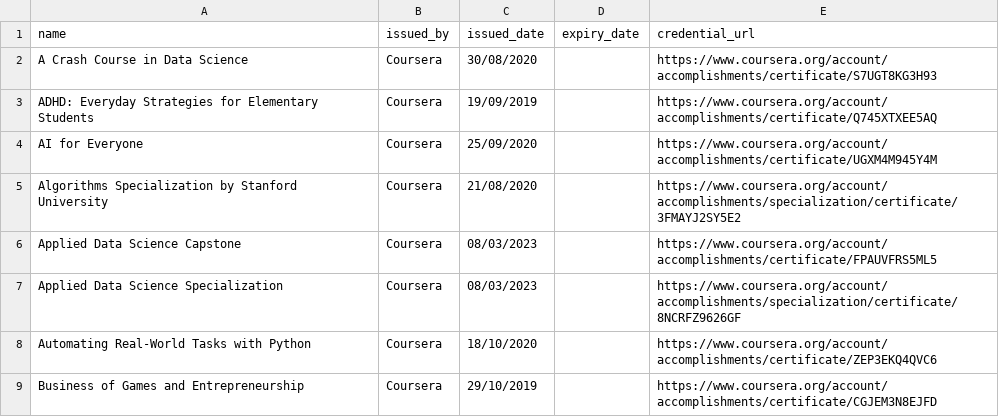
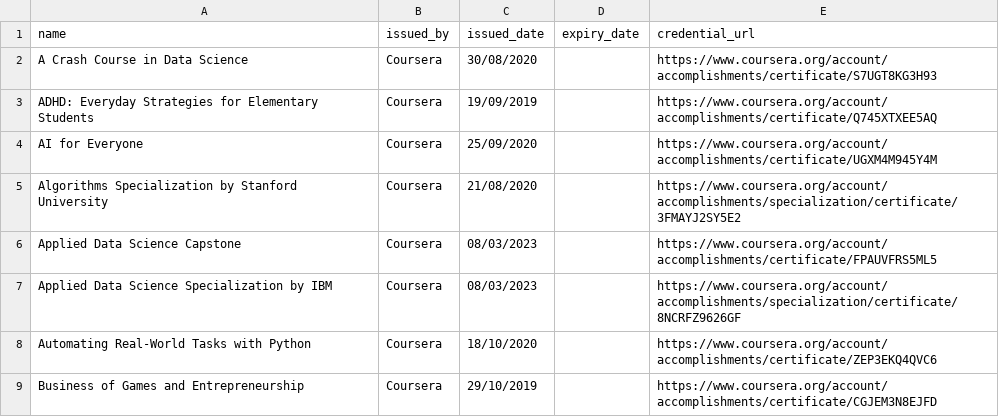
Before and after one commit to crypticsy/crypticsy, a CSV file: certifications/certificates.csv, drawn as a sheet; only a part is shown.

Commit message:
updated certificates and profile : 2023-03-08

```diff
--- a/certifications/certificates.csv
+++ b/certifications/certificates.csv
@@ -6,3 +6,3 @@ Algorithms Specialization by Stanford University,Coursera,21/08/2020,,https://ww
 Applied Data Science Capstone,Coursera,08/03/2023,,https://www.coursera.org/account/accomplishments/certificate/FPAUVFRS5ML5
-Applied Data Science Specialization,Coursera,08/03/2023,,https://www.coursera.org/account/accomplishments/specialization/certificate/8NCRFZ9626GF
+Applied Data Science Specialization by IBM,Coursera,08/03/2023,,https://www.coursera.org/account/accomplishments/specialization/certificate/8NCRFZ9626GF
 Automating Real-World Tasks with Python,Coursera,18/10/2020,,https://www.coursera.org/account/accomplishments/certificate/ZEP3EKQ4QVC6
```
Also changed, not shown: 1 other file.
